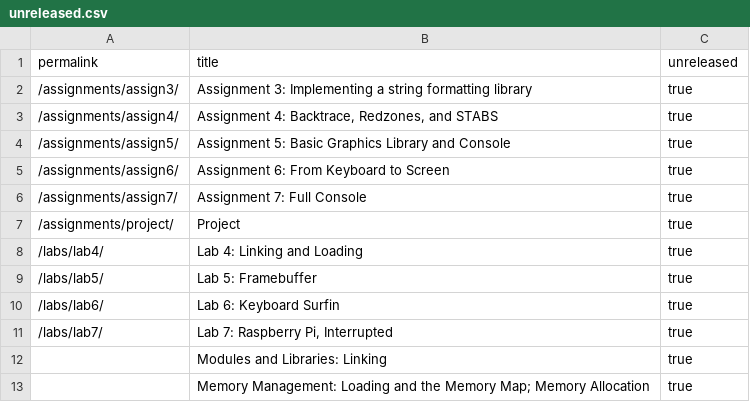
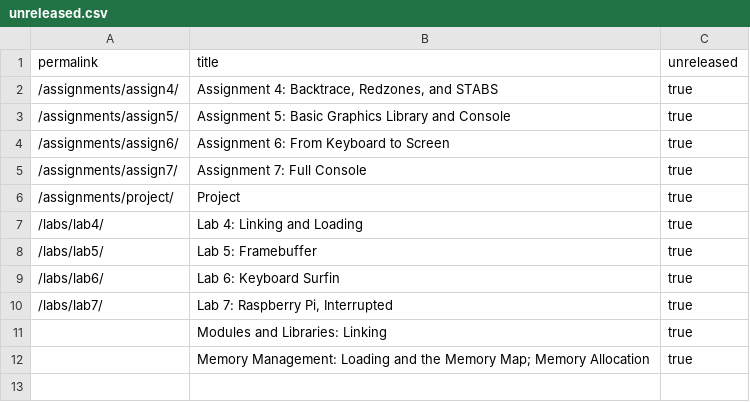
Before and after one commit to PorscheFanboy/cs107e.github.io, a CSV file: _data/unreleased.csv, drawn as a sheet; the diff names each change by its address in the sheet, - before the commit and + after, or states it on an @@ line.

Commit message:
Release assign 3 commit ce929bc8422f7cc4c75dc1e51b13546401759414 Author: Isabel Bush <ibush@stanford.edu> Date:   Wed Apr 20 20:51:32 2016 -0700
    Release assign 3

```diff
--- a/_data/unreleased.csv
+++ b/_data/unreleased.csv
-row 2: /assignments/assign3/ | Assignment 3: Implementing a string formatting library | true
```
Also changed, not shown: 1 other file.
